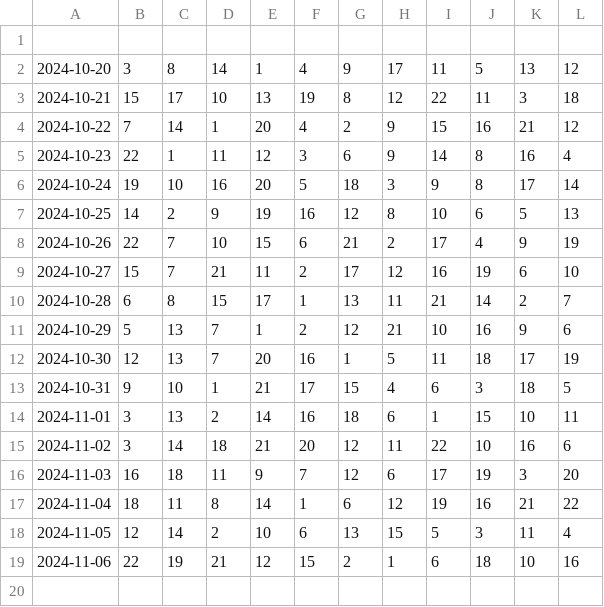
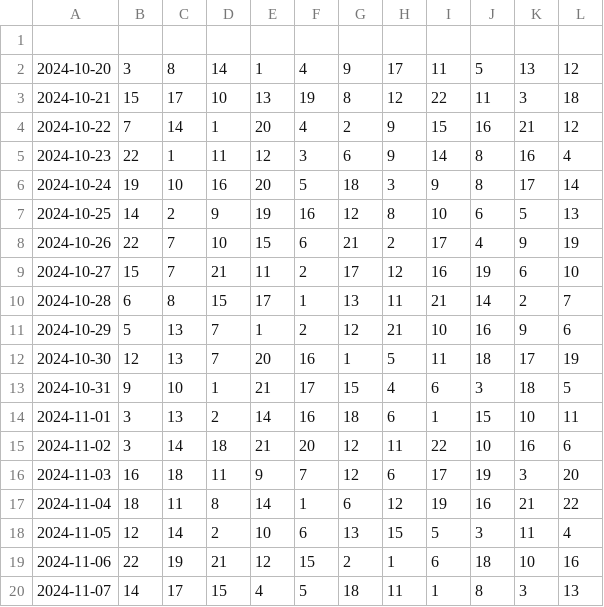
Before and after one commit to dmilek/data_collection, a CSV file: scraped_numbers.csv, drawn as a sheet.

```diff
--- a/scraped_numbers.csv
+++ b/scraped_numbers.csv
@@ -19 +19,2 @@
 2024-11-06,22,19,21,12,15,2,1,6,18,10,16
+2024-11-07,14,17,15,4,5,18,11,1,8,3,13
```
